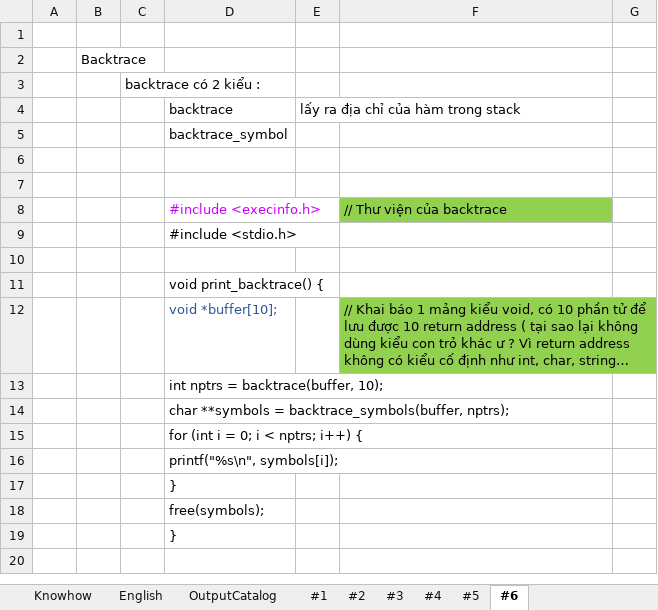
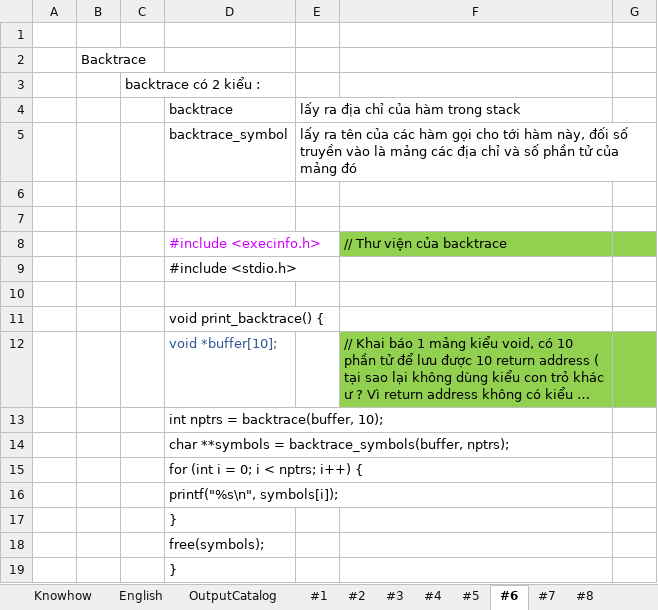
Before and after one commit to HoangAnh-Dinh/C-_Learning, an Excel workbook: Study_CL.xlsx, sheet #6, drawn as a sheet; only a part is shown; long unchanged cells end in …; values as stored, in another font and other column widths than the file's, no borders; charts and pictures not drawn; the diff covers the shown part only; the diff names each change by its address in the sheet, - before the commit and + after, or states it on an @@ line.

```diff
--- a/Study_CL.xlsx (sheet #6)
+++ b/Study_CL.xlsx (sheet #6)
+sheet tab: #7
+sheet tab: #8
-E5: (empty)
+E5: lấy ra tên của các hàm gọi cho tới hàm này, đối số truyền vào là mảng các địa chỉ và số phần tử của mảng đó
-G8 fill: none
+G8 fill: #92D050
-G12 fill: none
+G12 fill: #92D050
```
Also changed, not shown: 21 added rows elsewhere in this sheet, sheet OutputCatalog.
